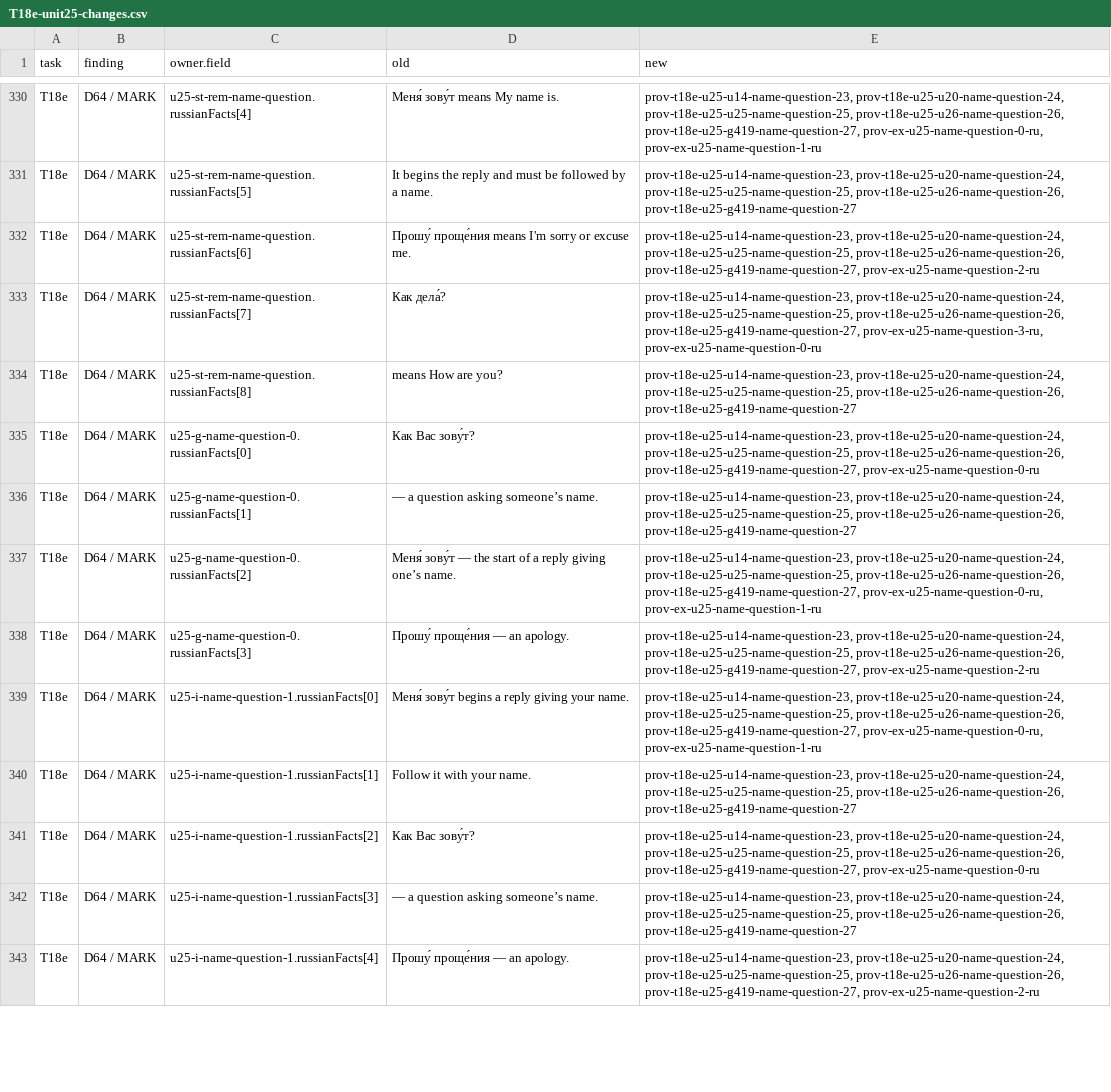
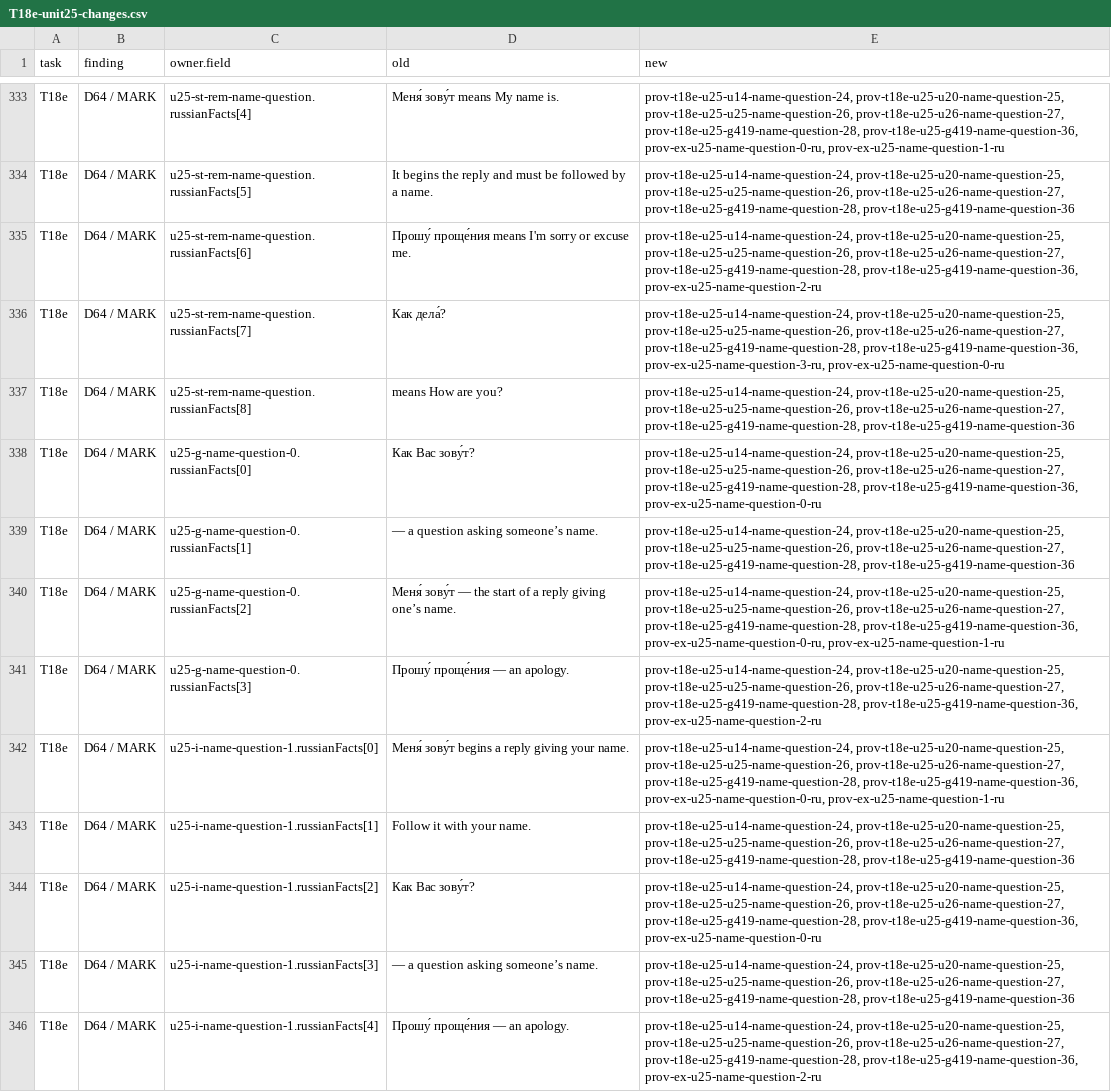
Before and after one commit to justinkulka-lang/russian-companion, a CSV file: audit/T18e-unit25-changes.csv, drawn as a sheet; only a part is shown, gaps mark what is left out; addresses are those after the commit; the diff covers the shown part only; the diff names each change by its address in the sheet, - before the commit and + after, or states it on an @@ line.

```diff
--- a/audit/T18e-unit25-changes.csv
+++ b/audit/T18e-unit25-changes.csv
-E333 (new): prov-t18e-u25-u14-name-question-23, prov-t18e-u25-u20-name-question-24, prov-t18e-u25-u25-name-question-25, prov-t18e-u25-u26-name-question-26, prov-t18e-u25-g419-name-question-27, prov-ex-u25-name-question-0-ru, prov-ex-u25-name-question-1-ru
+E333 (new): prov-t18e-u25-u14-name-question-24, prov-t18e-u25-u20-name-question-25, prov-t18e-u25-u25-name-question-26, prov-t18e-u25-u26-name-question-27, prov-t18e-u25-g419-name-question-28, prov-t18e-u25-g419-name-question-36, prov-ex-u25-name-question-0-ru, prov-ex-u25-name-question-1-ru
-E334 (new): prov-t18e-u25-u14-name-question-23, prov-t18e-u25-u20-name-question-24, prov-t18e-u25-u25-name-question-25, prov-t18e-u25-u26-name-question-26, prov-t18e-u25-g419-name-question-27
+E334 (new): prov-t18e-u25-u14-name-question-24, prov-t18e-u25-u20-name-question-25, prov-t18e-u25-u25-name-question-26, prov-t18e-u25-u26-name-question-27, prov-t18e-u25-g419-name-question-28, prov-t18e-u25-g419-name-question-36
-E335 (new): prov-t18e-u25-u14-name-question-23, prov-t18e-u25-u20-name-question-24, prov-t18e-u25-u25-name-question-25, prov-t18e-u25-u26-name-question-26, prov-t18e-u25-g419-name-question-27, prov-ex-u25-name-question-2-ru
+E335 (new): prov-t18e-u25-u14-name-question-24, prov-t18e-u25-u20-name-question-25, prov-t18e-u25-u25-name-question-26, prov-t18e-u25-u26-name-question-27, prov-t18e-u25-g419-name-question-28, prov-t18e-u25-g419-name-question-36, prov-ex-u25-name-question-2-ru
-E336 (new): prov-t18e-u25-u14-name-question-23, prov-t18e-u25-u20-name-question-24, prov-t18e-u25-u25-name-question-25, prov-t18e-u25-u26-name-question-26, prov-t18e-u25-g419-name-question-27, prov-ex-u25-name-question-3-ru, prov-ex-u25-name-question-0-ru
+E336 (new): prov-t18e-u25-u14-name-question-24, prov-t18e-u25-u20-name-question-25, prov-t18e-u25-u25-name-question-26, prov-t18e-u25-u26-name-question-27, prov-t18e-u25-g419-name-question-28, prov-t18e-u25-g419-name-question-36, prov-ex-u25-name-question-3-ru, prov-ex-u25-name-question-0-ru
-E337 (new): prov-t18e-u25-u14-name-question-23, prov-t18e-u25-u20-name-question-24, prov-t18e-u25-u25-name-question-25, prov-t18e-u25-u26-name-question-26, prov-t18e-u25-g419-name-question-27
+E337 (new): prov-t18e-u25-u14-name-question-24, prov-t18e-u25-u20-name-question-25, prov-t18e-u25-u25-name-question-26, prov-t18e-u25-u26-name-question-27, prov-t18e-u25-g419-name-question-28, prov-t18e-u25-g419-name-question-36
-E338 (new): prov-t18e-u25-u14-name-question-23, prov-t18e-u25-u20-name-question-24, prov-t18e-u25-u25-name-question-25, prov-t18e-u25-u26-name-question-26, prov-t18e-u25-g419-name-question-27, prov-ex-u25-name-question-0-ru
+E338 (new): prov-t18e-u25-u14-name-question-24, prov-t18e-u25-u20-name-question-25, prov-t18e-u25-u25-name-question-26, prov-t18e-u25-u26-name-question-27, prov-t18e-u25-g419-name-question-28, prov-t18e-u25-g419-name-question-36, prov-ex-u25-name-question-0-ru
-E339 (new): prov-t18e-u25-u14-name-question-23, prov-t18e-u25-u20-name-question-24, prov-t18e-u25-u25-name-question-25, prov-t18e-u25-u26-name-question-26, prov-t18e-u25-g419-name-question-27
+E339 (new): prov-t18e-u25-u14-name-question-24, prov-t18e-u25-u20-name-question-25, prov-t18e-u25-u25-name-question-26, prov-t18e-u25-u26-name-question-27, prov-t18e-u25-g419-name-question-28, prov-t18e-u25-g419-name-question-36
-E340 (new): prov-t18e-u25-u14-name-question-23, prov-t18e-u25-u20-name-question-24, prov-t18e-u25-u25-name-question-25, prov-t18e-u25-u26-name-question-26, prov-t18e-u25-g419-name-question-27, prov-ex-u25-name-question-0-ru, prov-ex-u25-name-question-1-ru
+E340 (new): prov-t18e-u25-u14-name-question-24, prov-t18e-u25-u20-name-question-25, prov-t18e-u25-u25-name-question-26, prov-t18e-u25-u26-name-question-27, prov-t18e-u25-g419-name-question-28, prov-t18e-u25-g419-name-question-36, prov-ex-u25-name-question-0-ru, prov-ex-u25-name-question-1-ru
-E341 (new): prov-t18e-u25-u14-name-question-23, prov-t18e-u25-u20-name-question-24, prov-t18e-u25-u25-name-question-25, prov-t18e-u25-u26-name-question-26, prov-t18e-u25-g419-name-question-27, prov-ex-u25-name-question-2-ru
+E341 (new): prov-t18e-u25-u14-name-question-24, prov-t18e-u25-u20-name-question-25, prov-t18e-u25-u25-name-question-26, prov-t18e-u25-u26-name-question-27, prov-t18e-u25-g419-name-question-28, prov-t18e-u25-g419-name-question-36, prov-ex-u25-name-question-2-ru
-E342 (new): prov-t18e-u25-u14-name-question-23, prov-t18e-u25-u20-name-question-24, prov-t18e-u25-u25-name-question-25, prov-t18e-u25-u26-name-question-26, prov-t18e-u25-g419-name-question-27, prov-ex-u25-name-question-0-ru, prov-ex-u25-name-question-1-ru
+E342 (new): prov-t18e-u25-u14-name-question-24, prov-t18e-u25-u20-name-question-25, prov-t18e-u25-u25-name-question-26, prov-t18e-u25-u26-name-question-27, prov-t18e-u25-g419-name-question-28, prov-t18e-u25-g419-name-question-36, prov-ex-u25-name-question-0-ru, prov-ex-u25-name-question-1-ru
-E343 (new): prov-t18e-u25-u14-name-question-23, prov-t18e-u25-u20-name-question-24, prov-t18e-u25-u25-name-question-25, prov-t18e-u25-u26-name-question-26, prov-t18e-u25-g419-name-question-27
+E343 (new): prov-t18e-u25-u14-name-question-24, prov-t18e-u25-u20-name-question-25, prov-t18e-u25-u25-name-question-26, prov-t18e-u25-u26-name-question-27, prov-t18e-u25-g419-name-question-28, prov-t18e-u25-g419-name-question-36
-E344 (new): prov-t18e-u25-u14-name-question-23, prov-t18e-u25-u20-name-question-24, prov-t18e-u25-u25-name-question-25, prov-t18e-u25-u26-name-question-26, prov-t18e-u25-g419-name-question-27, prov-ex-u25-name-question-0-ru
+E344 (new): prov-t18e-u25-u14-name-question-24, prov-t18e-u25-u20-name-question-25, prov-t18e-u25-u25-name-question-26, prov-t18e-u25-u26-name-question-27, prov-t18e-u25-g419-name-question-28, prov-t18e-u25-g419-name-question-36, prov-ex-u25-name-question-0-ru
-E345 (new): prov-t18e-u25-u14-name-question-23, prov-t18e-u25-u20-name-question-24, prov-t18e-u25-u25-name-question-25, prov-t18e-u25-u26-name-question-26, prov-t18e-u25-g419-name-question-27
+E345 (new): prov-t18e-u25-u14-name-question-24, prov-t18e-u25-u20-name-question-25, prov-t18e-u25-u25-name-question-26, prov-t18e-u25-u26-name-question-27, prov-t18e-u25-g419-name-question-28, prov-t18e-u25-g419-name-question-36
-E346 (new): prov-t18e-u25-u14-name-question-23, prov-t18e-u25-u20-name-question-24, prov-t18e-u25-u25-name-question-25, prov-t18e-u25-u26-name-question-26, prov-t18e-u25-g419-name-question-27, prov-ex-u25-name-question-2-ru
+E346 (new): prov-t18e-u25-u14-name-question-24, prov-t18e-u25-u20-name-question-25, prov-t18e-u25-u25-name-question-26, prov-t18e-u25-u26-name-question-27, prov-t18e-u25-g419-name-question-28, prov-t18e-u25-g419-name-question-36, prov-ex-u25-name-question-2-ru
```
Also changed, not shown: 3 added rows and 145 edited cells elsewhere in this file, audit/FINDINGS_DISPOSITION.csv, 2 other files.
